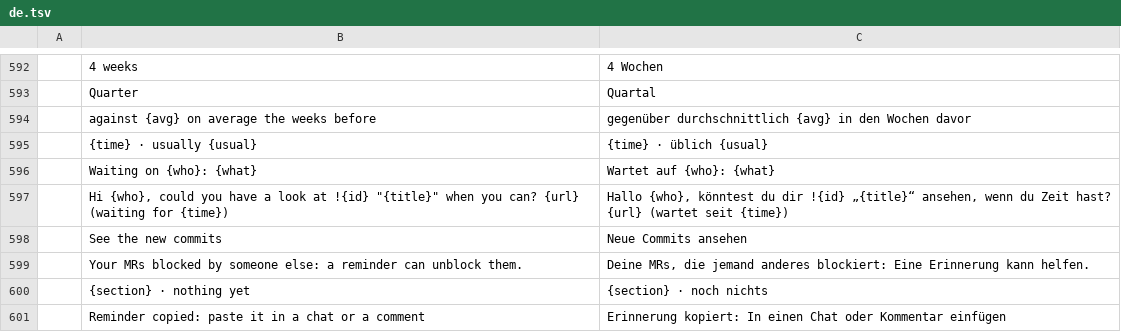
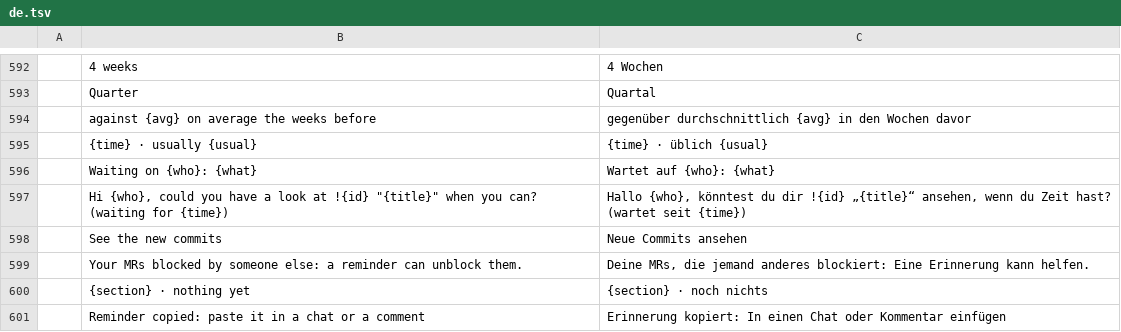
Before and after one commit to julien-langlois/gitlab-tracker, a TSV file: gitlab-tracker/i18n/de.tsv, drawn as a sheet; only a part is shown, gaps mark what is left out.

```diff
--- a/gitlab-tracker/i18n/de.tsv
+++ b/gitlab-tracker/i18n/de.tsv
@@ -596,3 +596,3 @@
 	Waiting on {who}: {what}	Wartet auf {who}: {what}
-	Hi {who}, could you have a look at !{id} "{title}" when you can? {url} (waiting for {time})	Hallo {who}, könntest du dir !{id} „{title}“ ansehen, wenn du Zeit hast? {url} (wartet seit {time})
+	Hi {who}, could you have a look at !{id} "{title}" when you can? (waiting for {time})	Hallo {who}, könntest du dir !{id} „{title}“ ansehen, wenn du Zeit hast? (wartet seit {time})
 	See the new commits	Neue Commits ansehen
```
Also changed, not shown: gitlab-tracker/i18n/es.tsv, gitlab-tracker/i18n/fr.tsv, 7 other files.
